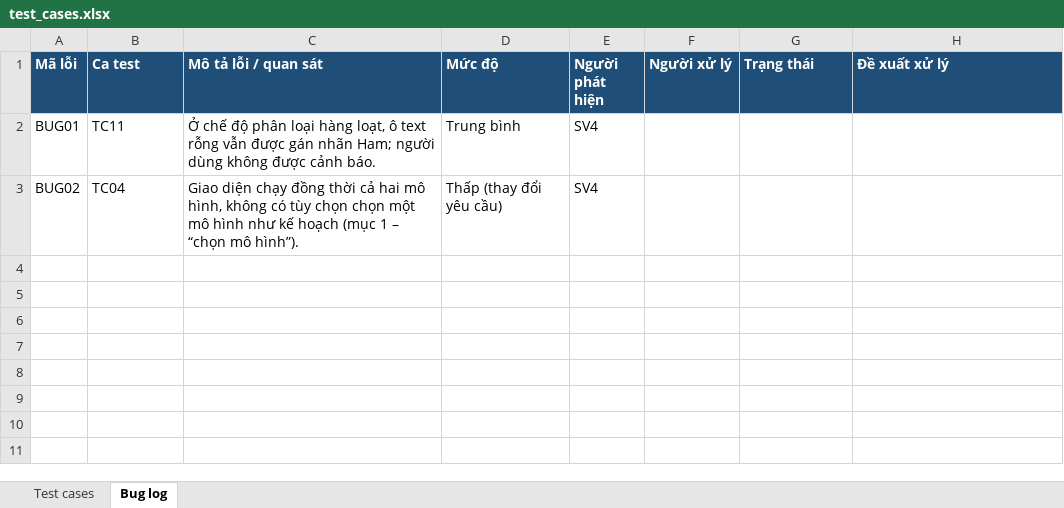
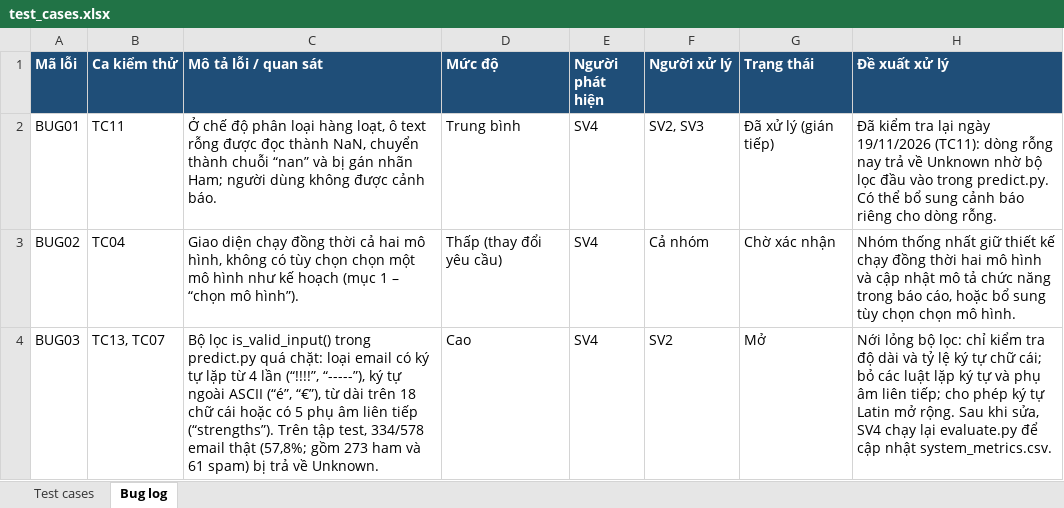
Before and after one commit to nopeankar6-jpg/SpamGuardAI, an Excel workbook: test_cases.xlsx, sheet Bug log, drawn as a sheet; values as stored, in another font and other column widths than the file's, no borders; the diff names each change by its address in the sheet, - before the commit and + after, or states it on an @@ line.

Commit message:
SV4: Ban final - them danh gia muc he thong, cap nhat test cases

```diff
--- a/test_cases.xlsx (sheet Bug log)
+++ b/test_cases.xlsx (sheet Bug log)
-B1: Ca test
+B1: Ca kiểm thử
-C2 (Mô tả lỗi / quan sát): …text rỗng vẫn được gán nhãn…
+C2 (Mô tả lỗi / quan sát): …text rỗng được đọc thành NaN, chuyển thành chuỗi “nan” và bị gán nhãn…
-F2 (Người xử lý): (empty)
+F2 (Người xử lý): SV2, SV3
-G2 (Trạng thái): (empty)
+G2 (Trạng thái): Đã xử lý (gián tiếp)
-H2 (Đề xuất xử lý): (empty)
+H2 (Đề xuất xử lý): Đã kiểm tra lại ngày 19/11/2026 (TC11): dòng rỗng nay trả về Unknown nhờ bộ lọc đầu vào trong predict.py. Có thể bổ sung cảnh báo riêng cho dòng rỗng.
-F3 (Người xử lý): (empty)
+F3 (Người xử lý): Cả nhóm
-G3 (Trạng thái): (empty)
+G3 (Trạng thái): Chờ xác nhận
-H3 (Đề xuất xử lý): (empty)
+H3 (Đề xuất xử lý): Nhóm thống nhất giữ thiết kế chạy đồng thời hai mô hình và cập nhật mô tả chức năng trong báo cáo, hoặc bổ sung tùy chọn chọn mô hình.
+row 4: BUG03 | TC13, TC07 | Bộ lọc is_valid_input() trong predict.py quá chặt: loại email có ký tự lặp từ 4 lần (“!!!!”, “-----”), ký tự ngoài ASCII (“é”, “€”), từ dài trên 18 chữ cái hoặc có 5 phụ âm liên tiếp (“strengths”). Trên tập test, 334/578 email thật (57,8%; gồm 273 ham và 61 spam) bị trả về Unknown. | Cao | SV4 | SV2 | Mở | Nới lỏng bộ lọc: chỉ kiểm tra độ dài và tỷ lệ ký tự chữ cái; bỏ các luật lặp ký tự và phụ âm liên tiếp; cho phép ký tự Latin mở rộng. Sau khi sửa, SV4 chạy lại evaluate.py để cập nhật system_metrics.csv.
```
Also changed, not shown: sheet Test cases, formulas that keep their value, 2 other files.
